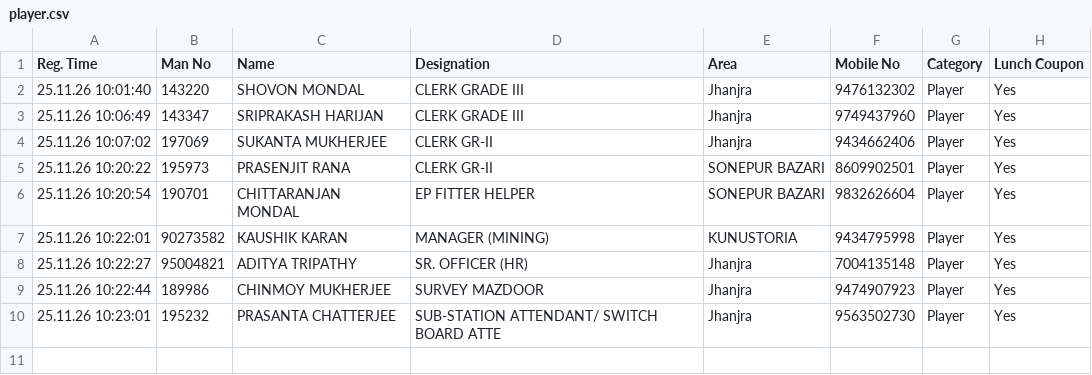
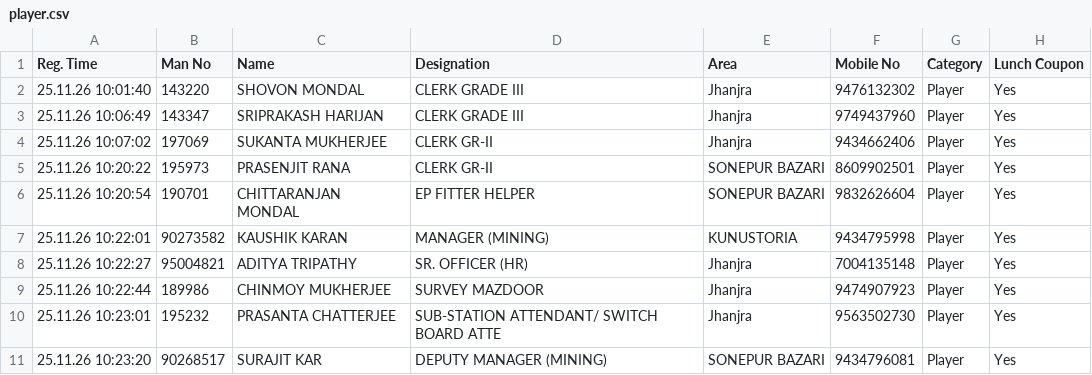
Before and after one commit to Shovon1992/Carrom, a CSV file: player.csv, drawn as a sheet; the diff names each change by its address in the sheet, - before the commit and + after, or states it on an @@ line.

Commit message:
Update player.csv (2026-11-25T04:53:20.716Z)

```diff
--- a/player.csv
+++ b/player.csv
+row 11: 25.11.26 10:23:20 | 90268517 | SURAJIT KAR | DEPUTY MANAGER (MINING) | SONEPUR BAZARI | 9434796081 | Player | Yes
```
